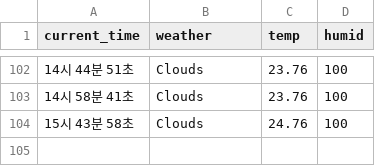
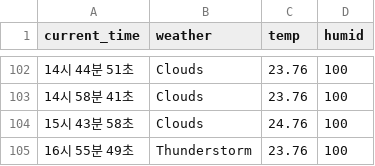
Before and after one commit to MinJun-0508/seoul_weather_5m, a CSV file: seoul_weather.csv, drawn as a sheet; only a part is shown, gaps mark what is left out.

```diff
--- a/seoul_weather.csv
+++ b/seoul_weather.csv
@@ -104 +104,2 @@ current_time,weather,temp,humid
 15시 43분 58초,Clouds,24.76,100
+16시 55분 49초,Thunderstorm,23.76,100
```
